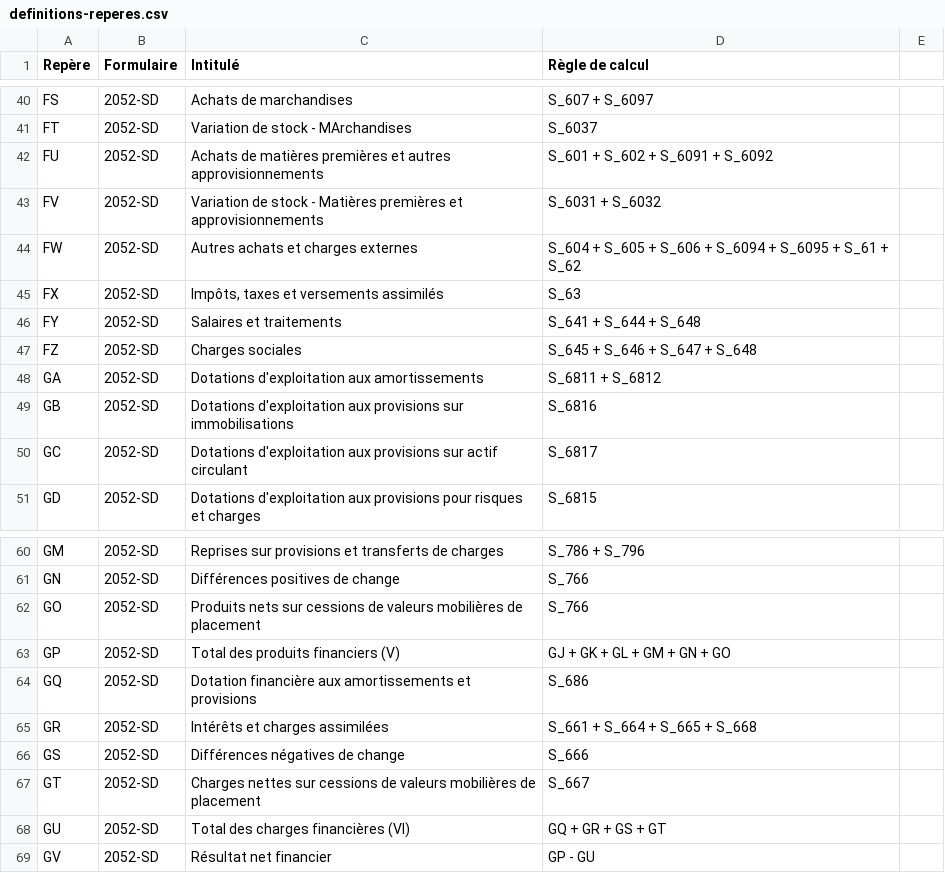
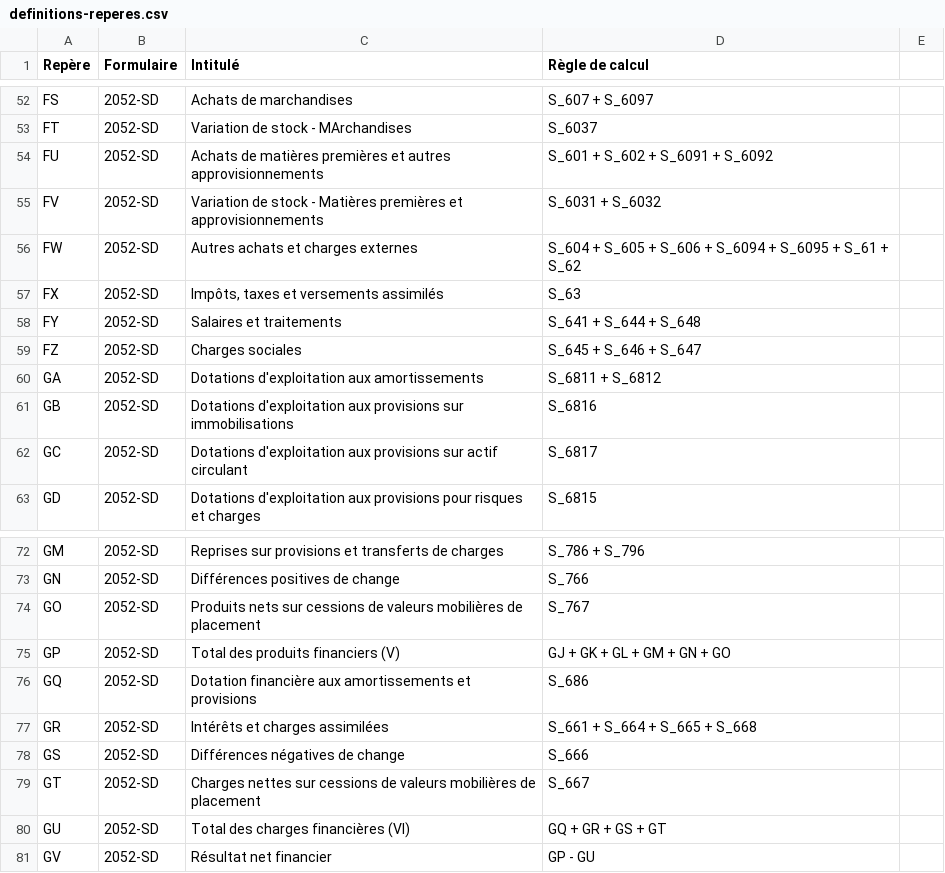
Before and after one commit to neolegal-fr/fec-reader, a CSV file: src/main/resources/definitions-reperes.csv, drawn as a sheet; only a part is shown, gaps mark what is left out; the diff covers the shown part only.

Commit message:
Correction et enrichissement règles de calcul des repères

```diff
--- a/src/main/resources/definitions-reperes.csv
+++ b/src/main/resources/definitions-reperes.csv
@@ -46,3 +58,3 @@ FX	2052-SD	Impôts, taxes et versements assimilés	S_63
 FY	2052-SD	Salaires et traitements	S_641 + S_644 + S_648
-FZ	2052-SD	Charges sociales	S_645 + S_646 + S_647 + S_648
+FZ	2052-SD	Charges sociales	S_645 + S_646 + S_647
 GA	2052-SD	Dotations d'exploitation aux amortissements	S_6811 + S_6812
@@ -61,3 +73,3 @@ GM	2052-SD	Reprises sur provisions et transferts de charges	S_786 + S_796
 GN	2052-SD	Différences positives de change	S_766
-GO	2052-SD	Produits nets sur cessions de valeurs mobilières de placement	S_766
+GO	2052-SD	Produits nets sur cessions de valeurs mobilières de placement	S_767
 GP	2052-SD	Total des produits financiers (V)	GJ + GK + GL + GM + GN + GO
```
Also changed, not shown: 12 added rows and 3 edited cells elsewhere in this file, 6 other files.
